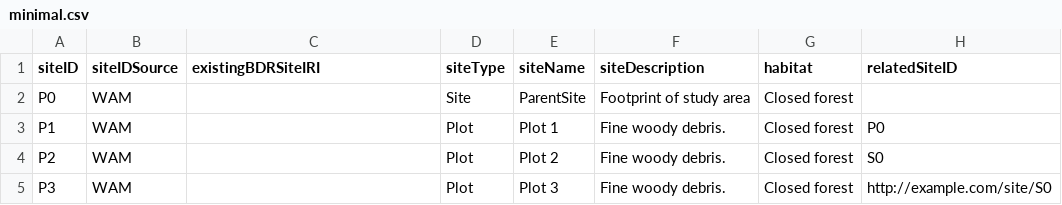
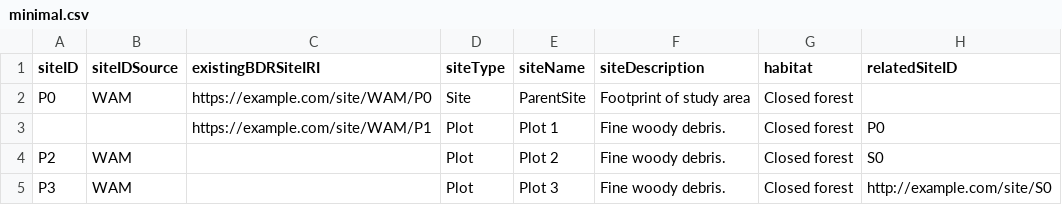
Before and after one commit to gaiaresources/abis-mapping, a CSV file: abis_mapping/templates/survey_site_data_v3/examples/minimal.csv, drawn as a sheet; only a part is shown; the diff names each change by its address in the sheet, - before the commit and + after, or states it on an @@ line.

Commit message:
BDRSPS-1152 Update site data mapping for re-usable sites
This means:
* When existingBDRSiteIRI is provided, using that verbatim as the site IRI
* Otherwise using the siteID+siteIDSource to construct a site IRI, which is not part of the dataset.
  This makes it "re-usable" for future submissions in the existingBDRSiteIRI field.
* Don't make the tern:Site part of the dataset.
* Only add schema:identifier when all existingBDRSiteIRI, siteID and siteIDSource are provided.

```diff
--- a/abis_mapping/templates/survey_site_data_v3/examples/minimal.csv
+++ b/abis_mapping/templates/survey_site_data_v3/examples/minimal.csv
-C2 (existingBDRSiteIRI): (empty)
+C2 (existingBDRSiteIRI): https://example.com/site/WAM/P0
-A3 (siteID): P1
+A3 (siteID): (empty)
-B3 (siteIDSource): WAM
+B3 (siteIDSource): (empty)
-C3 (existingBDRSiteIRI): (empty)
+C3 (existingBDRSiteIRI): https://example.com/site/WAM/P1
```
Also changed, not shown: 3 other files.
